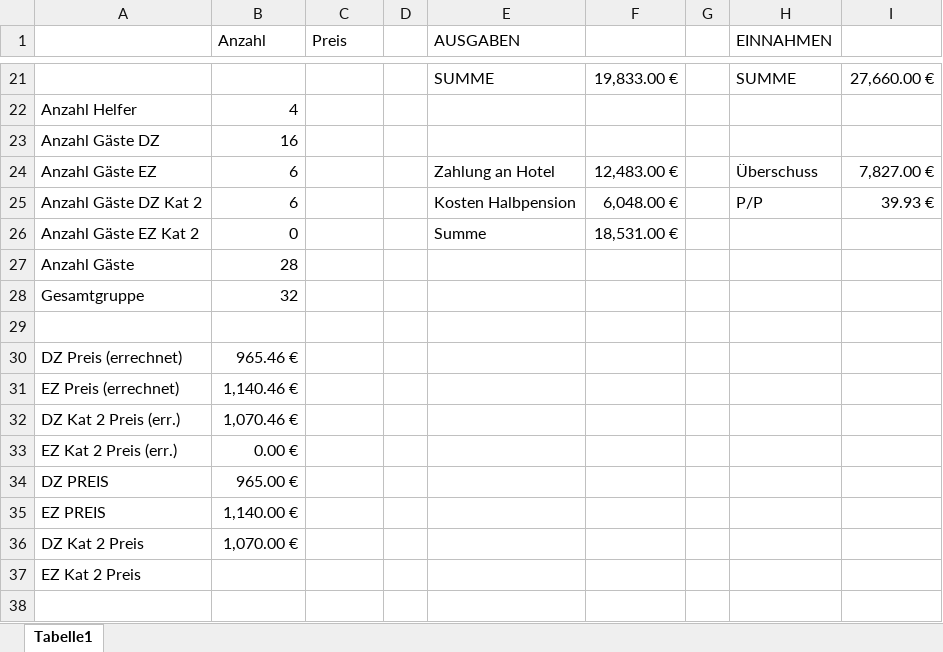
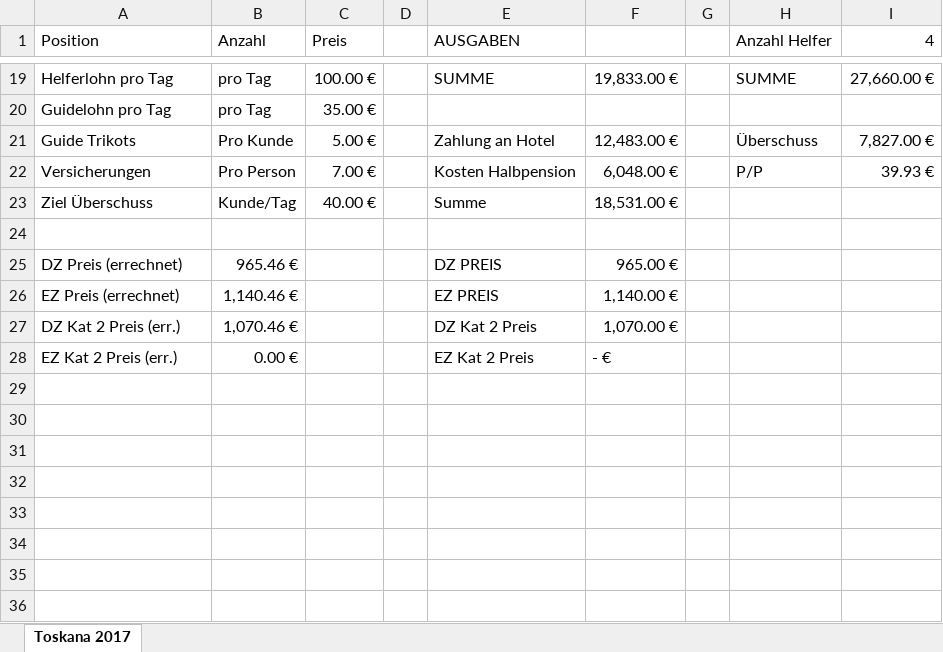
Before and after one commit to xandi37einhalb/CA, an Excel workbook: 2017 Reisen/toskana/Kalkulation 2017.xlsx, sheet Toskana 2017, drawn as a sheet; only a part is shown, gaps mark what is left out; the shorter side is filled out with more unchanged rows; values as stored, in another font and other column widths than the file's, no cell formats; removed rows and columns are numbered as before the commit, all else as after; the diff covers the shown part only; the diff names each change by its address in the sheet, - before the commit and + after, or states it on an @@ line.

```diff
--- a/2017 Reisen/toskana/Kalkulation 2017.xlsx (sheet Toskana 2017)
+++ b/2017 Reisen/toskana/Kalkulation 2017.xlsx (sheet Toskana 2017)
-sheet tab: Tabelle1
+sheet tab: Toskana 2017
-A1: (empty)
+A1: Position
-H1: EINNAHMEN
+H1: Anzahl Helfer
-I1: (empty)
+I1: 4
-A19 (Position): (empty)
+A19 (Position): Helferlohn pro Tag
-B19 (Anzahl): (empty)
+B19 (Anzahl): pro Tag
-C19 (Preis): (empty)
+C19 (Preis): 100.00 €
-row 22: Anzahl Helfer | 4
-row 23: Anzahl Gäste DZ | 16
+row 20: Guidelohn pro Tag | pro Tag | 35.00 €
-A21 (Position): Anzahl Gäste EZ
+A21 (Position): Guide Trikots
-B21 (Anzahl): 6
+B21 (Anzahl): Pro Kunde
-C21 (Preis): (empty)
+C21 (Preis): 5.00 €
-A22 (Position): Anzahl Gäste DZ Kat 2
+A22 (Position): Versicherungen
-B22 (Anzahl): 6
+B22 (Anzahl): Pro Person
-C22 (Preis): (empty)
+C22 (Preis): 7.00 €
-row 26: Anzahl Gäste EZ Kat 2 | 0 |  |  | Summe | 18,531.00 €
-row 27: Anzahl Gäste | 28
-row 28: Gesamtgruppe | 32
+row 23: Ziel Überschuss | Kunde/Tag | 40.00 € |  | Summe | 18,531.00 €
-E25 (AUSGABEN): (empty)
+E25 (AUSGABEN): DZ PREIS
-F25: (empty)
+F25: 965.00 €
-E26 (AUSGABEN): (empty)
+E26 (AUSGABEN): EZ PREIS
-F26: (empty)
+F26: 1,140.00 €
-E27 (AUSGABEN): (empty)
+E27 (AUSGABEN): DZ Kat 2 Preis
-F27: (empty)
+F27: 1,070.00 €
-E28 (AUSGABEN): (empty)
+E28 (AUSGABEN): EZ Kat 2 Preis
-F28: (empty)
+F28: - €
-row 29: DZ PREIS | 965.00 €
+row 29: (empty)
-row 30: EZ PREIS | 1,140.00 €
+row 30: (empty)
-row 31: DZ Kat 2 Preis | 1,070.00 €
+row 31: (empty)
-A32 (Position): EZ Kat 2 Preis
+A32 (Position): (empty)
+row 33: (empty)
+row 34: (empty)
+row 35: (empty)
+row 36: (empty)
```
Also changed, not shown: 8 added rows, 6 removed rows and 22 edited cells elsewhere in this sheet, cell formats, formulas that keep their value, 2017 Reisen/TdF Bergisches Land/Kalkulation TdF.xlsx, 1 other file.
